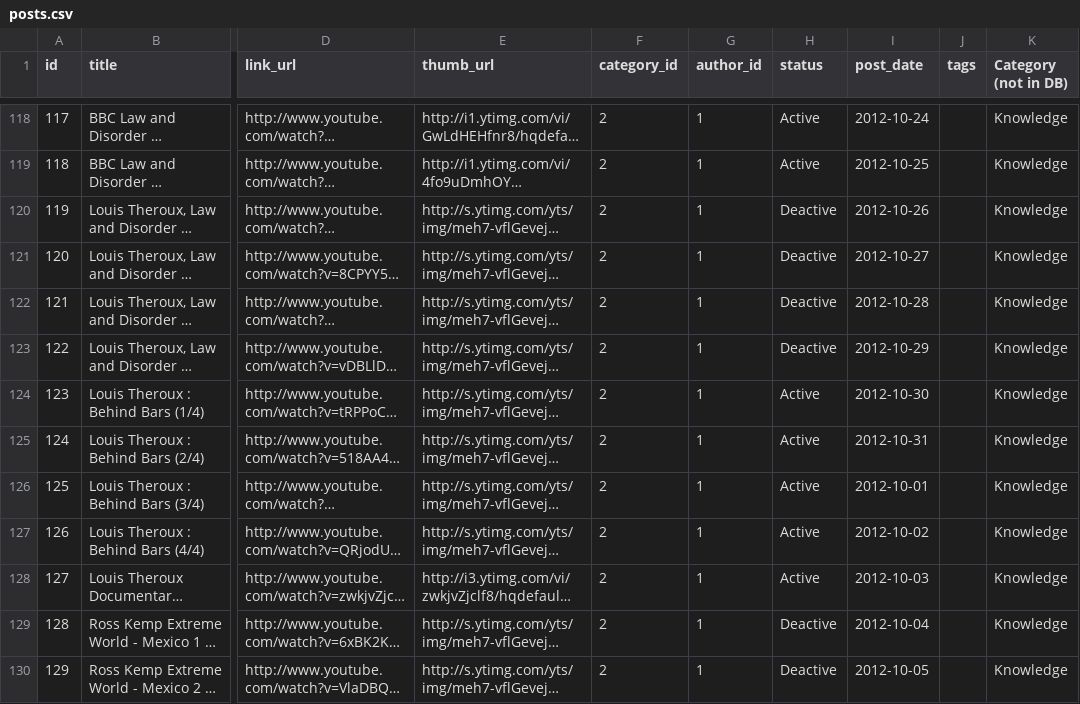
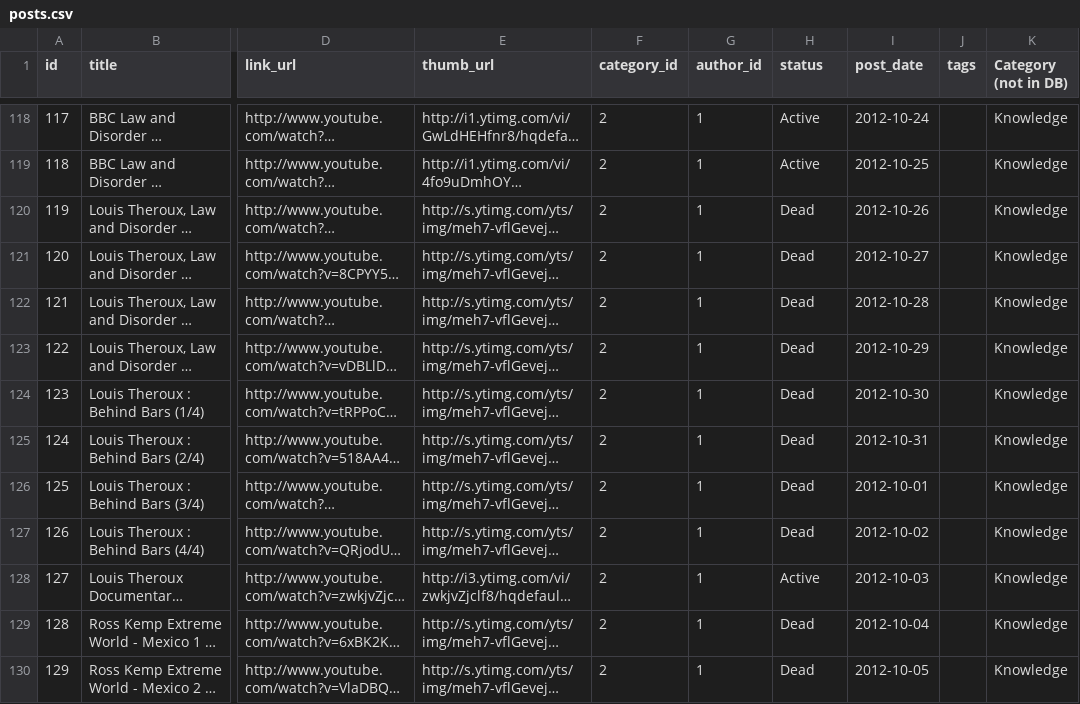
Before and after one commit to kelvin22/Contingen, a CSV file: db/posts.csv, drawn as a sheet; only a part is shown, gaps mark what is left out; long unchanged cells end in …; the diff covers the shown part only; the diff names each change by its address in the sheet, - before the commit and + after, or states it on an @@ line.

Commit message:
remove dead youtube vids

```diff
--- a/db/posts.csv
+++ b/db/posts.csv
-H120:H123 (status): Deactive
+H120:H123 (status): Dead
-H124:H127 (status): Active
+H124:H127 (status): Dead
-H129:H130 (status): Deactive
+H129:H130 (status): Dead
```
Also changed, not shown: 77 edited cells elsewhere in this file.
